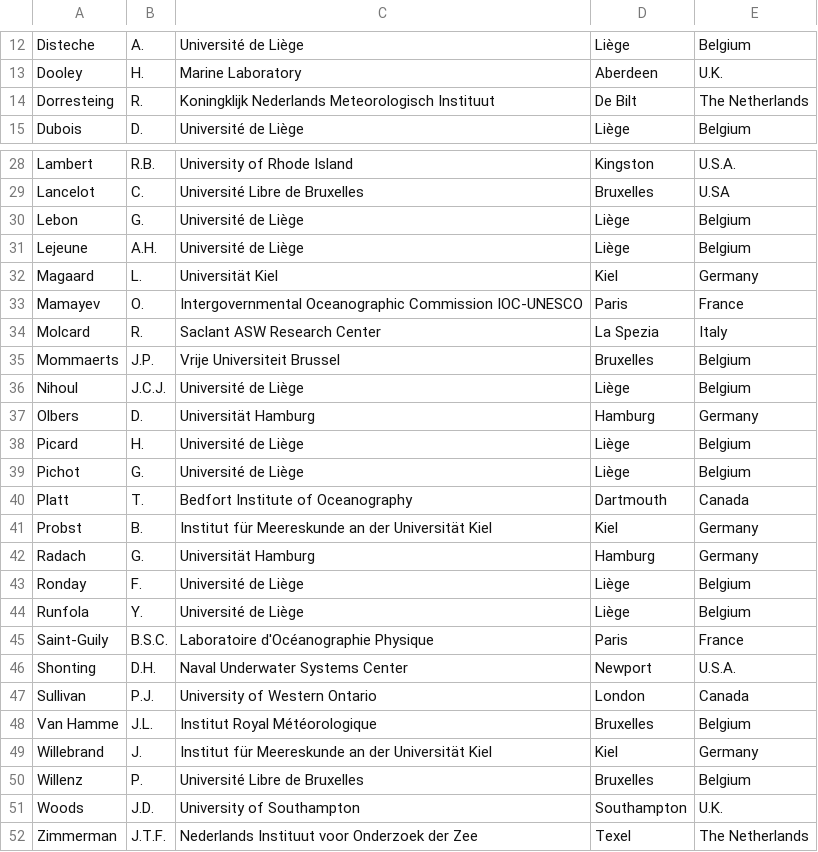
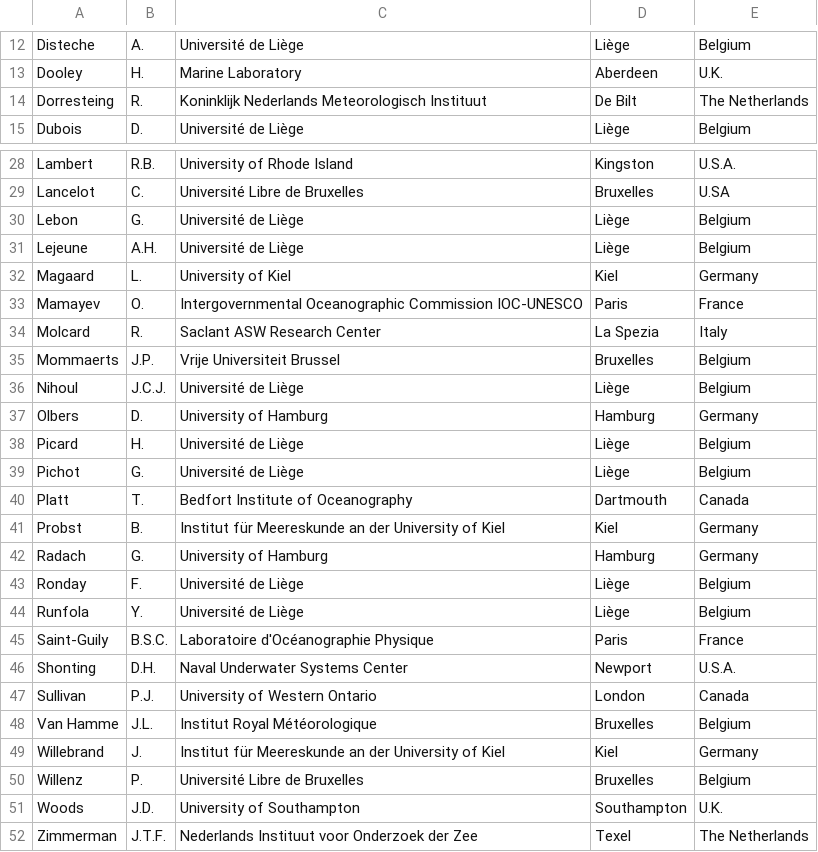
Before and after one commit to gher-uliege/Liege-Colloquium-on-Ocean-Dynamics, a TSV file: data/processed/ParticipantList-1974.tsv, drawn as a sheet; only a part is shown, gaps mark what is left out.

```diff
--- a/data/processed/ParticipantList-1974.tsv
+++ b/data/processed/ParticipantList-1974.tsv
@@ -13,3 +13,3 @@ Disteche	A.	Université de Liège	Liège	Belgium
 Dooley	H.	Marine Laboratory	Aberdeen	U.K.
-Dorresteing	R.	Koningklijk Nederlands Meteorologisch Instituut	De Bilt	The Netherlands
+Dorresteing	R.	Koninklijk Nederlands Meteorologisch Instituut	De Bilt	The Netherlands
 Dubois	D.	Université de Liège	Liège	Belgium
@@ -31,3 +31,3 @@ Lebon	G.	Université de Liège	Liège	Belgium
 Lejeune	A.H.	Université de Liège	Liège	Belgium
-Magaard	L.	Universität Kiel	Kiel	Germany
+Magaard	L.	University of Kiel	Kiel	Germany
 Mamayev	O.	Intergovernmental Oceanographic Commission IOC-UNESCO	Paris	France
@@ -36,3 +36,3 @@ Mommaerts	J.P.	Vrije Universiteit Brussel	Bruxelles	Belgium
 Nihoul	J.C.J.	Université de Liège	Liège	Belgium
-Olbers	D.	Universität Hamburg	Hamburg	Germany
+Olbers	D.	University of Hamburg	Hamburg	Germany
 Picard	H.	Université de Liège	Liège	Belgium
@@ -40,4 +40,4 @@ Pichot	G.	Université de Liège	Liège	Belgium
 Platt	T.	Bedfort Institute of Oceanography	Dartmouth	Canada
-Probst	B.	Institut für Meereskunde an der Universität Kiel	Kiel	Germany
-Radach	G.	Universität Hamburg	Hamburg	Germany
+Probst	B.	Institut für Meereskunde an der University of Kiel	Kiel	Germany
+Radach	G.	University of Hamburg	Hamburg	Germany
 Ronday	F.	Université de Liège	Liège	Belgium
@@ -48,3 +48,3 @@ Sullivan	P.J.	University of Western Ontario	London	Canada
 Van Hamme	J.L.	Institut Royal Météorologique	Bruxelles	Belgium
-Willebrand	J.	Institut für Meereskunde an der Universität Kiel	Kiel	Germany
+Willebrand	J.	Institut für Meereskunde an der University of Kiel	Kiel	Germany
 Willenz	P.	Université Libre de Bruxelles	Bruxelles	Belgium
```
Also changed, not shown: data/processed/ParticipantList-1972.tsv, data/processed/ParticipantList-1973.tsv, 13 other files.
